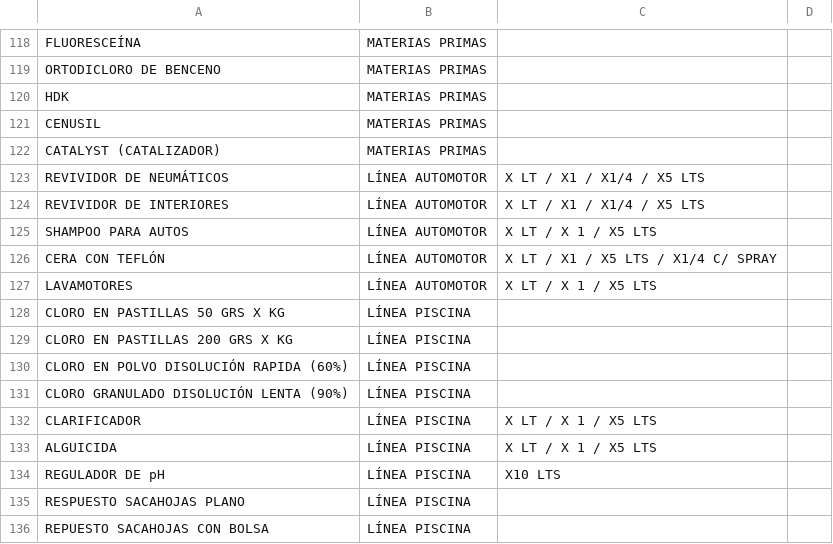
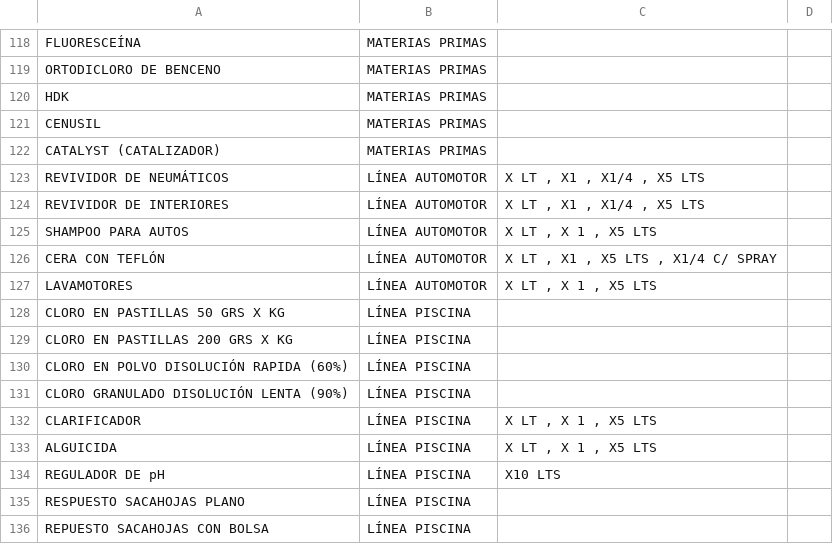
Before and after one commit to LauStadler/Catalogo-Online, a CSV file: import-data.csv, drawn as a sheet; only a part is shown, gaps mark what is left out; the diff covers the shown part only.

```diff
--- a/import-data.csv
+++ b/import-data.csv
@@ -122,7 +122,7 @@ CENUSIL;MATERIAS PRIMAS ;;
 CATALYST (CATALIZADOR);MATERIAS PRIMAS ;;
-REVIVIDOR DE NEUMÁTICOS ;LÍNEA AUTOMOTOR ;X LT / X1 / X1/4 / X5 LTS;
-REVIVIDOR DE INTERIORES ;LÍNEA AUTOMOTOR ;X LT / X1 / X1/4 / X5 LTS;
-SHAMPOO PARA AUTOS ;LÍNEA AUTOMOTOR ;X LT / X 1 / X5 LTS;
-CERA CON TEFLÓN;LÍNEA AUTOMOTOR ;X LT / X1 / X5 LTS / X1/4 C/ SPRAY;
-LAVAMOTORES ;LÍNEA AUTOMOTOR ;X LT / X 1 / X5 LTS;
+REVIVIDOR DE NEUMÁTICOS ;LÍNEA AUTOMOTOR ;X LT , X1 ,  X1/4 , X5 LTS;
+REVIVIDOR DE INTERIORES ;LÍNEA AUTOMOTOR ;X LT , X1 ,  X1/4 , X5 LTS;
+SHAMPOO PARA AUTOS ;LÍNEA AUTOMOTOR ;X LT , X 1 , X5 LTS;
+CERA CON TEFLÓN;LÍNEA AUTOMOTOR ;X LT , X1 , X5 LTS , X1/4 C/ SPRAY;
+LAVAMOTORES ;LÍNEA AUTOMOTOR ;X LT , X 1 , X5 LTS;
 CLORO EN PASTILLAS 50 GRS X KG;LÍNEA PISCINA ;;
@@ -131,4 +131,4 @@ CLORO EN POLVO DISOLUCIÓN RAPIDA (60%);LÍNEA PISCINA ;;
 CLORO GRANULADO DISOLUCIÓN LENTA (90%);LÍNEA PISCINA ;;
-CLARIFICADOR ;LÍNEA PISCINA ;X LT / X 1 / X5 LTS;
-ALGUICIDA ;LÍNEA PISCINA ;X LT / X 1 / X5 LTS;
+CLARIFICADOR ;LÍNEA PISCINA ;X LT , X 1 , X5 LTS;
+ALGUICIDA ;LÍNEA PISCINA ;X LT , X 1 , X5 LTS;
 REGULADOR DE pH ;LÍNEA PISCINA ;X10 LTS;
```
Also changed, not shown: 1 added row, 1 removed row and 42 edited cells elsewhere in this file, 2 other files.
